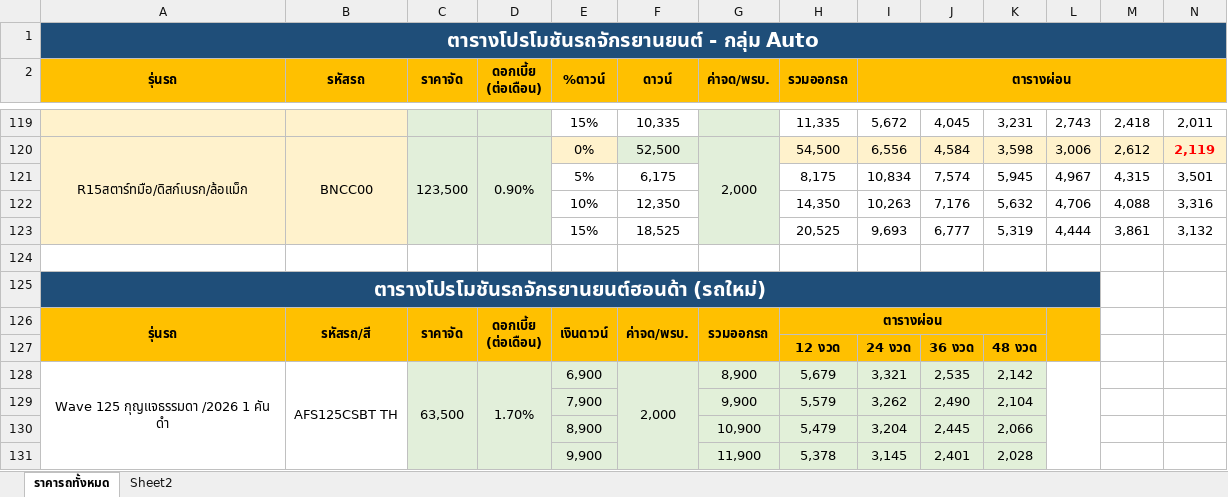
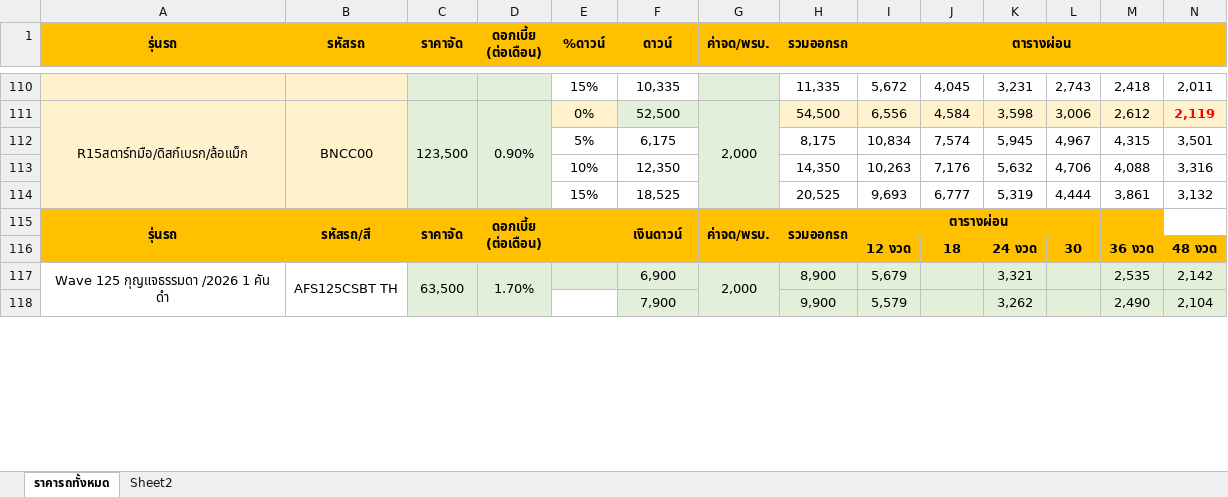
Before and after one commit to kanitta0098-sys/srd-credit-engine, an Excel workbook: Motorcycle-Price-All-Models.xlsx, sheet ราคารถทั้งหมด, drawn as a sheet; only a part is shown, gaps mark what is left out; values as stored, in another font and other column widths than the file's, no borders; removed rows and columns are numbered as before the commit, all else as after; the diff covers the shown part only; the diff names each change by its address in the sheet, - before the commit and + after, or states it on an @@ line.

Commit message:
Add files via upload

```diff
--- a/Motorcycle-Price-All-Models.xlsx (sheet ราคารถทั้งหมด)
+++ b/Motorcycle-Price-All-Models.xlsx (sheet ราคารถทั้งหมด)
-row 1: ตารางโปรโมชันรถจักรยานยนต์ - กลุ่ม Auto
-row 124: (empty)
-row 125: ตารางโปรโมชันรถจักรยานยนต์ฮอนด้า (รถใหม่)
-E115 (%ดาวน์): เงินดาวน์
+E115 (%ดาวน์): (empty)
-E126:E127 merged
-F115 (ดาวน์): ค่าจด/พรบ.
+F115 (ดาวน์): เงินดาวน์
-G115 (ค่าจด/พรบ.): รวมออกรถ
+G115 (ค่าจด/พรบ.): ค่าจด/พรบ.
-H115 (รวมออกรถ): ตารางผ่อน
+H115 (รวมออกรถ): รวมออกรถ
-H126:K126 merged
+H115:H116 merged
-I115 (ตารางผ่อน): (empty)
+I115 (ตารางผ่อน): ตารางผ่อน
+I115:L115 merged
-L126:L127 merged
-M115 fill: none
+M115 fill: #FFC000
-row 127:  |  |  |  |  |  |  | 12 งวด | 24 งวด | 36 งวด | 48 งวด
+row 116:  |  |  |  |  |  |  |  | 12 งวด | 18 | 24 งวด | 30 | 36 งวด | 48 งวด
-E117 (%ดาวน์): 6,900
+E117 (%ดาวน์): (empty)
-F117 (ดาวน์): 2,000
+F117 (ดาวน์): 6,900
-F128:F131 merged
-G117 (ค่าจด/พรบ.): 8,900
+G117 (ค่าจด/พรบ.): 2,000
+G117:G120 merged
-H117 (รวมออกรถ): 5,679
+H117 (รวมออกรถ): 8,900
-I117 (ตารางผ่อน): 3,321
+I117 (ตารางผ่อน): 5,679
-J117: 2,535
+J117: (empty)
-K117: 2,142
+K117: 3,321
-L117:N117 fill: none
+L117:N117 fill: #E2F0D9
-L128:L131 merged
-M117: (empty)
+M117: 2,535
-N117: (empty)
+N117: 2,142
-row 129:  |  |  |  | 7,900 |  | 9,900 | 5,579 | 3,262 | 2,490 | 2,104
-row 130:  |  |  |  | 8,900 |  | 10,900 | 5,479 | 3,204 | 2,445 | 2,066
-row 131:  |  |  |  | 9,900 |  | 11,900 | 5,378 | 3,145 | 2,401 | 2,028
+row 118:  |  |  |  |  | 7,900 |  | 9,900 | 5,579 |  | 3,262 |  | 2,490 | 2,104
```
Also changed, not shown: 11 added rows, 17 removed rows, 27 edited cells, cell formats and merged cells elsewhere in this sheet, sheet Sheet2, formulas that keep their value.
